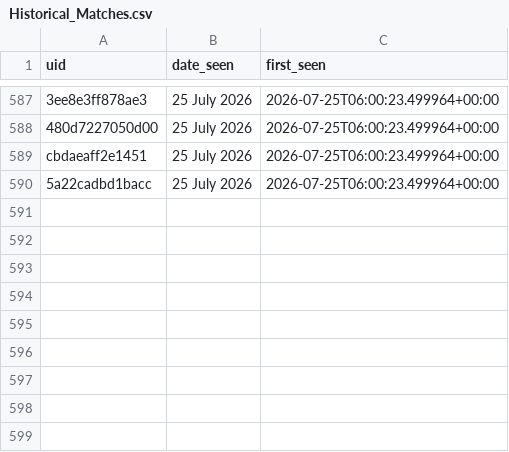
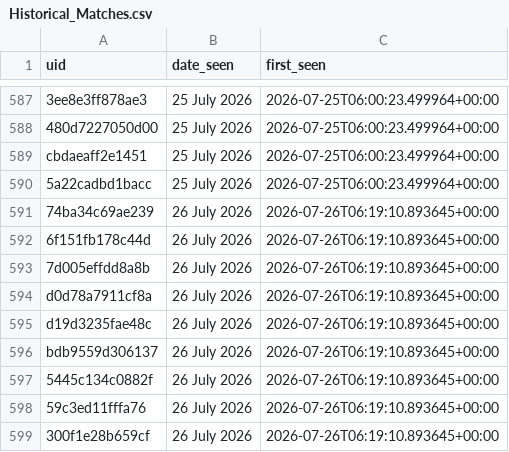
Before and after one commit to anannya-pramank/Daily-Web-Scraper, a CSV file: Historical_Matches.csv, drawn as a sheet; only a part is shown, gaps mark what is left out; the diff names each change by its address in the sheet, - before the commit and + after, or states it on an @@ line.

```diff
--- a/Historical_Matches.csv
+++ b/Historical_Matches.csv
+row 591: 74ba34c69ae239 | 26 July 2026 | 2026-07-26T06:19:10.893645+00:00
+row 592: 6f151fb178c44d | 26 July 2026 | 2026-07-26T06:19:10.893645+00:00
+row 593: 7d005effdd8a8b | 26 July 2026 | 2026-07-26T06:19:10.893645+00:00
+row 594: d0d78a7911cf8a | 26 July 2026 | 2026-07-26T06:19:10.893645+00:00
+row 595: d19d3235fae48c | 26 July 2026 | 2026-07-26T06:19:10.893645+00:00
+row 596: bdb9559d306137 | 26 July 2026 | 2026-07-26T06:19:10.893645+00:00
+row 597: 5445c134c0882f | 26 July 2026 | 2026-07-26T06:19:10.893645+00:00
+row 598: 59c3ed11fffa76 | 26 July 2026 | 2026-07-26T06:19:10.893645+00:00
+row 599: 300f1e28b659cf | 26 July 2026 | 2026-07-26T06:19:10.893645+00:00
```
Also changed, not shown: 1 other file.
